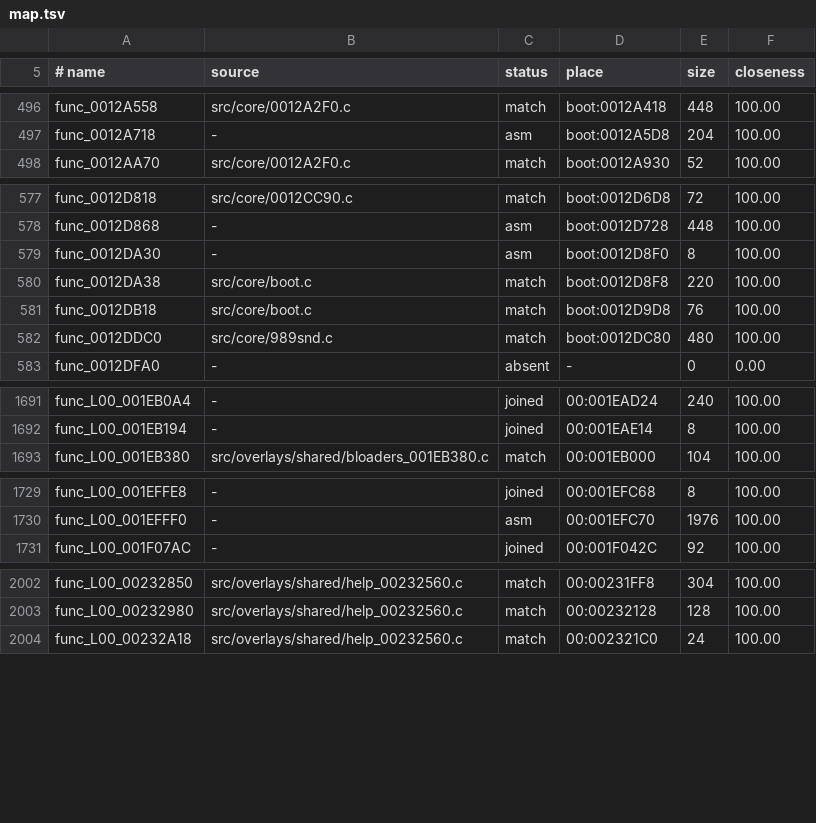
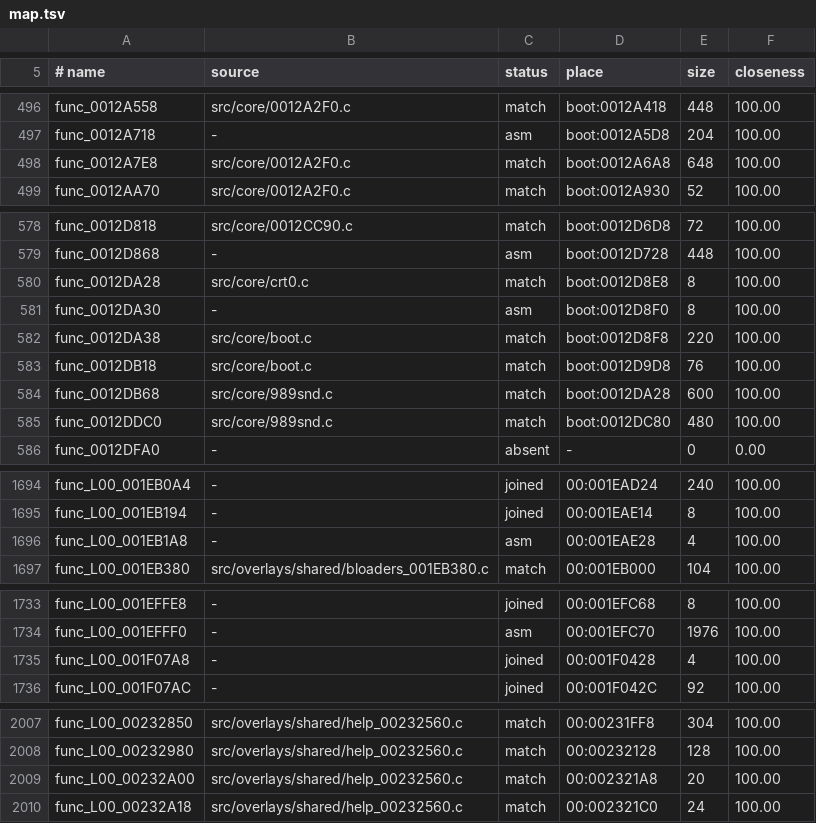
Before and after one commit to OpenRAC/rac1-decomp, a TSV file: config/versions/us/map.tsv, drawn as a sheet; only a part is shown, gaps mark what is left out; the diff covers the shown part only.

Commit message:
feat(versions): build, check and report NTSC-U here like PAL v1.00 and NTSC-J
Drop the submodule field from the us row, so us is integrated: its
programs.tsv and boot_layout.json from the dump, its boot ELF and 19 level
programs built byte-identical from assembly (20 of 20), a fresh map and our
own report in progress/us/report.json (4,756 of 5,097 functions, 74.21% of
the code). version_sync.py check now covers all four versions.

```diff
--- a/config/versions/us/map.tsv
+++ b/config/versions/us/map.tsv
@@ -497,2 +497,3 @@ func_0012A558	src/core/0012A2F0.c	match	boot:0012A418	448	100.00
 func_0012A718	-	asm	boot:0012A5D8	204	100.00
+func_0012A7E8	src/core/0012A2F0.c	match	boot:0012A6A8	648	100.00
 func_0012AA70	src/core/0012A2F0.c	match	boot:0012A930	52	100.00
@@ -578,2 +579,3 @@ func_0012D818	src/core/0012CC90.c	match	boot:0012D6D8	72	100.00
 func_0012D868	-	asm	boot:0012D728	448	100.00
+func_0012DA28	src/core/crt0.c	match	boot:0012D8E8	8	100.00
 func_0012DA30	-	asm	boot:0012D8F0	8	100.00
@@ -581,2 +583,3 @@ func_0012DA38	src/core/boot.c	match	boot:0012D8F8	220	100.00
 func_0012DB18	src/core/boot.c	match	boot:0012D9D8	76	100.00
+func_0012DB68	src/core/989snd.c	match	boot:0012DA28	600	100.00
 func_0012DDC0	src/core/989snd.c	match	boot:0012DC80	480	100.00
@@ -1692,2 +1695,3 @@ func_L00_001EB0A4	-	joined	00:001EAD24	240	100.00
 func_L00_001EB194	-	joined	00:001EAE14	8	100.00
+func_L00_001EB1A8	-	asm	00:001EAE28	4	100.00
 func_L00_001EB380	src/overlays/shared/bloaders_001EB380.c	match	00:001EB000	104	100.00
@@ -1730,2 +1734,3 @@ func_L00_001EFFE8	-	joined	00:001EFC68	8	100.00
 func_L00_001EFFF0	-	asm	00:001EFC70	1976	100.00
+func_L00_001F07A8	-	joined	00:001F0428	4	100.00
 func_L00_001F07AC	-	joined	00:001F042C	92	100.00
@@ -2003,2 +2008,3 @@ func_L00_00232850	src/overlays/shared/help_00232560.c	match	00:00231FF8	304	100.
 func_L00_00232980	src/overlays/shared/help_00232560.c	match	00:00232128	128	100.00
+func_L00_00232A00	src/overlays/shared/help_00232560.c	match	00:002321A8	20	100.00
 func_L00_00232A18	src/overlays/shared/help_00232560.c	match	00:002321C0	24	100.00
```
Also changed, not shown: 3 added rows and 4 edited cells elsewhere in this file, 5 other files.
